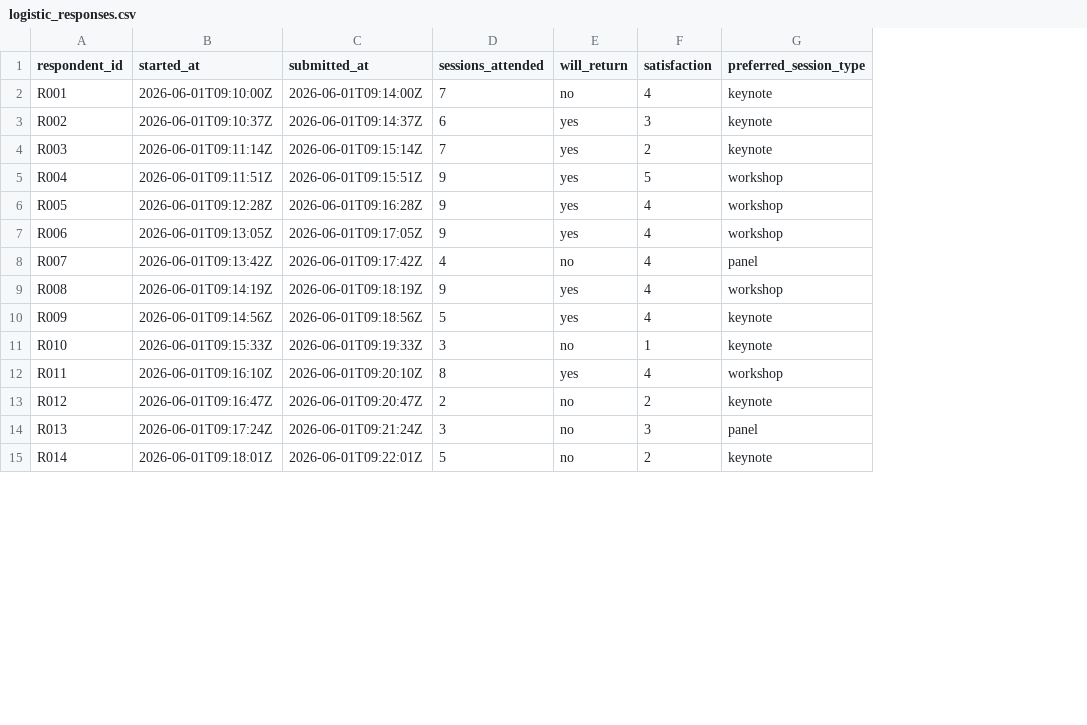
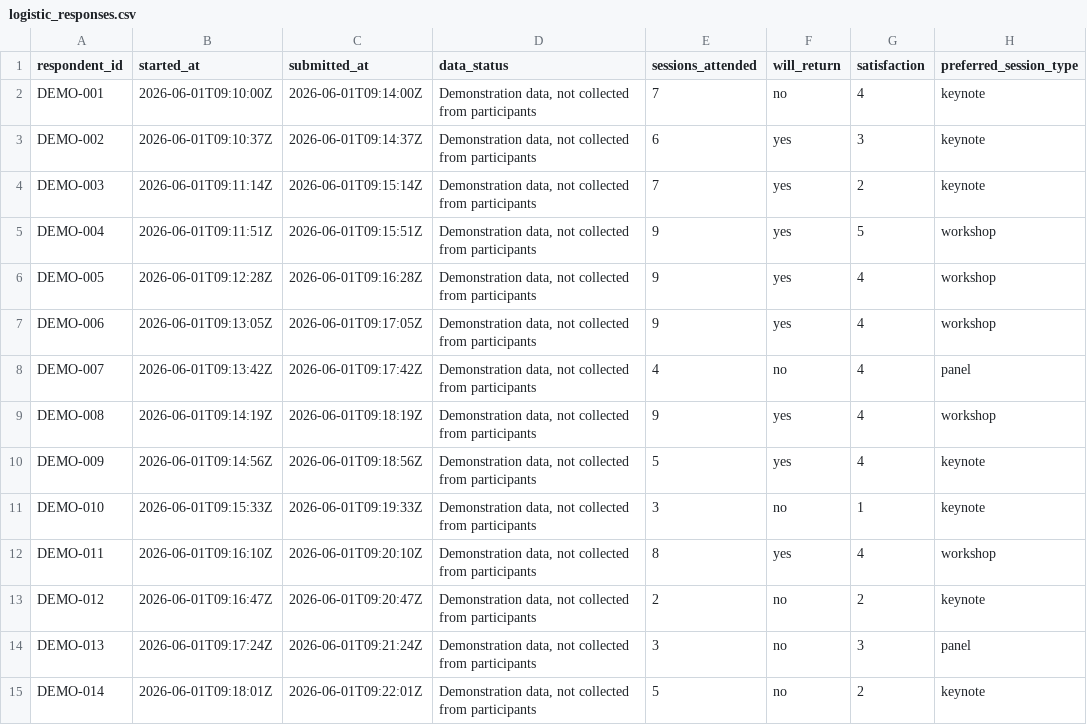
Before and after one commit to MohammedAliSharafuddin/surveyframe, a CSV file: inst/extdata/demos/logistic_responses.csv, drawn as a sheet; only a part is shown; the diff covers the shown part only; the diff names each change by its address in the sheet, - before the commit and + after, or states it on an @@ line.

```diff
--- a/inst/extdata/demos/logistic_responses.csv
+++ b/inst/extdata/demos/logistic_responses.csv
+column D (data_status), rows 2-15: all Demonstration data, not collected from participants
-A2 (respondent_id): R001
+A2 (respondent_id): DEMO-001
-A3 (respondent_id): R002
+A3 (respondent_id): DEMO-002
-A4 (respondent_id): R003
+A4 (respondent_id): DEMO-003
-A5 (respondent_id): R004
+A5 (respondent_id): DEMO-004
-A6 (respondent_id): R005
+A6 (respondent_id): DEMO-005
-A7 (respondent_id): R006
+A7 (respondent_id): DEMO-006
-A8 (respondent_id): R007
+A8 (respondent_id): DEMO-007
-A9 (respondent_id): R008
+A9 (respondent_id): DEMO-008
-A10 (respondent_id): R009
+A10 (respondent_id): DEMO-009
-A11 (respondent_id): R010
+A11 (respondent_id): DEMO-010
-A12 (respondent_id): R011
+A12 (respondent_id): DEMO-011
-A13 (respondent_id): R012
+A13 (respondent_id): DEMO-012
-A14 (respondent_id): R013
+A14 (respondent_id): DEMO-013
-A15 (respondent_id): R014
+A15 (respondent_id): DEMO-014
```
Also changed, not shown: 66 edited cells elsewhere in this file, inst/extdata/demos/categorical_responses.csv, inst/extdata/demos/citing_sources_responses.csv, 23 other files.
